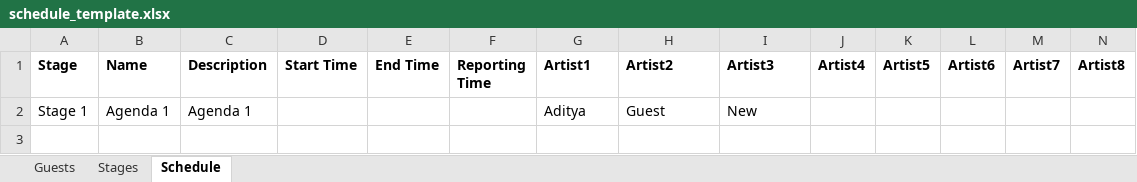
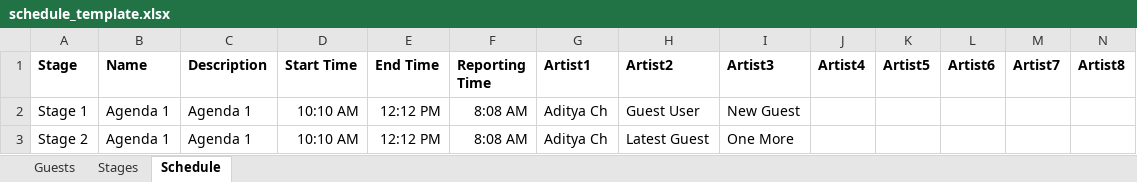
Before and after one commit to adityam789/DB_Management, an Excel workbook: public/uploads/schedule_template.xlsx, sheet Schedule, drawn as a sheet; only a part is shown; values as stored, in another font and other column widths than the file's, no borders; rows hold the shown columns only; the diff names each change by its address in the sheet, - before the commit and + after, or states it on an @@ line.

```diff
--- a/public/uploads/schedule_template.xlsx (sheet Schedule)
+++ b/public/uploads/schedule_template.xlsx (sheet Schedule)
-D2 (Start Time): (empty)
+D2 (Start Time): 10:10 AM
-E2 (End Time): (empty)
+E2 (End Time): 12:12 PM
-F2 (Reporting Time): (empty)
+F2 (Reporting Time): 8:08 AM
-G2 (Artist1): Aditya
+G2 (Artist1): Aditya Ch
-H2 (Artist2): Guest
+H2 (Artist2): Guest User
-I2 (Artist3): New
+I2 (Artist3): New Guest
+row 3: Stage 2 | Agenda 1 | Agenda 1 | 10:10 AM | 12:12 PM | 8:08 AM | Aditya Ch | Latest Guest | One More
```
Also changed, not shown: sheet Guests, sheet Stages, 17 other files.
